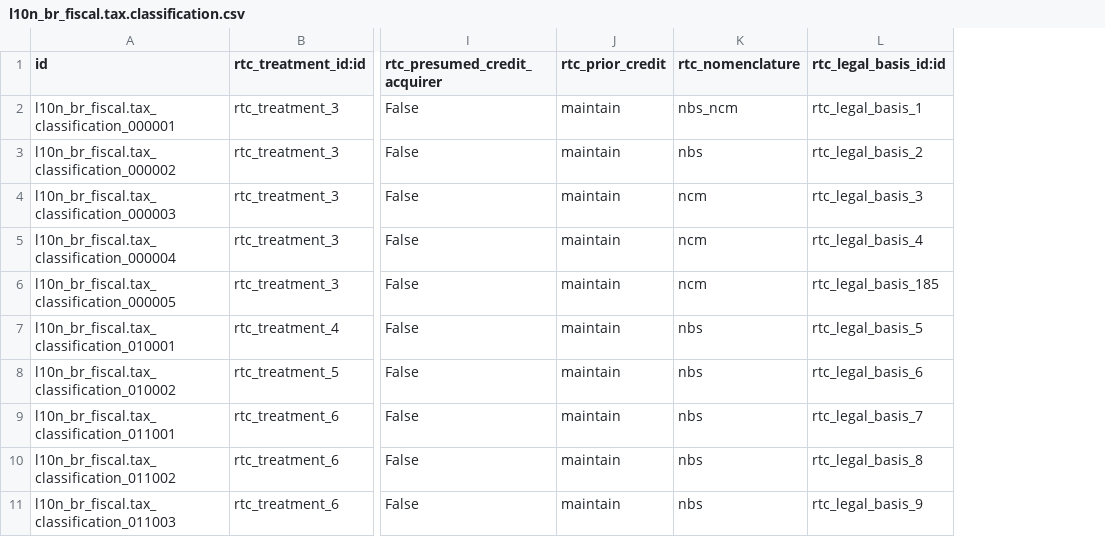
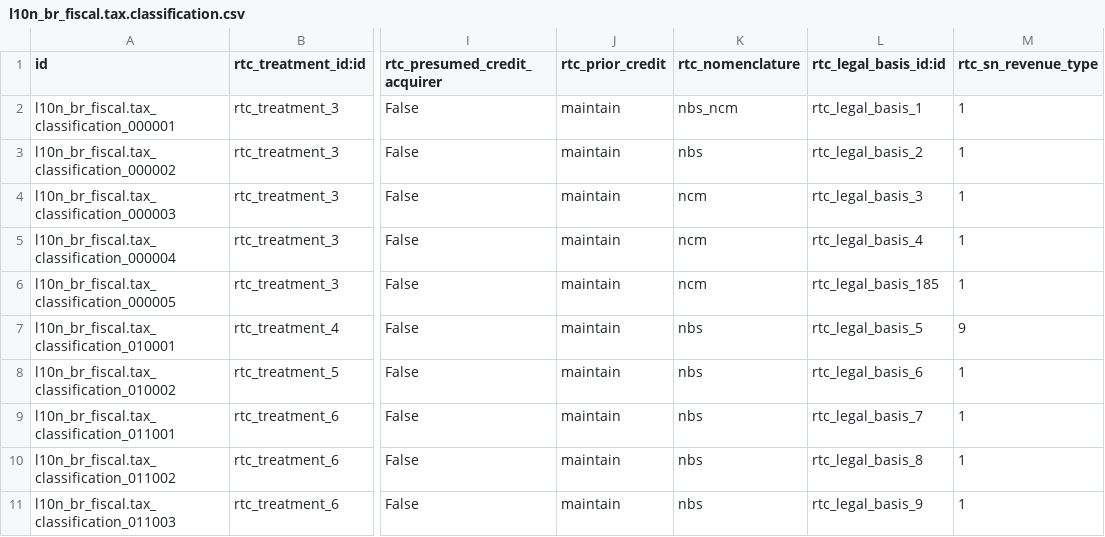
Before and after one commit to akretion/l10n-brazil, a CSV file: l10n_br_fiscal_rtc/data/l10n_br_fiscal.tax.classification.csv, drawn as a sheet; only a part is shown, gaps mark what is left out; the diff names each change by its address in the sheet, - before the commit and + after, or states it on an @@ line.

```diff
--- a/l10n_br_fiscal_rtc/data/l10n_br_fiscal.tax.classification.csv
+++ b/l10n_br_fiscal_rtc/data/l10n_br_fiscal.tax.classification.csv
+column M (rtc_sn_revenue_type), rows 2-11: 1 | 1 | 1 | 1 | 1 | 9 | 1 | 1 | 1 | 1
```
Also changed, not shown: l10n_br_fiscal_rtc/security/ir.model.access.csv, 10 other files.
